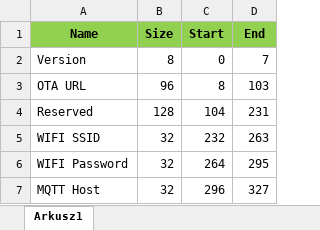
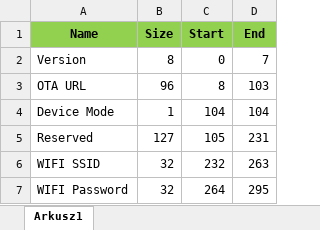
Before and after one commit to tschaban/SONOFF-BASIC-firmware, an Excel workbook: EEPROM/memory-map.xlsx, sheet Arkusz1, drawn as a sheet; only a part is shown; the shorter side is filled out with more unchanged rows; values as stored, in another font and other column widths than the file's, no borders; addresses are those after the commit; the diff names each change by its address in the sheet, - before the commit and + after, or states it on an @@ line.

```diff
--- a/EEPROM/memory-map.xlsx (sheet Arkusz1)
+++ b/EEPROM/memory-map.xlsx (sheet Arkusz1)
+row 4: Device Mode | 1 | 104 | 104
-B5 (Size): 128
+B5 (Size): 127
-C5 (Start): 104
+C5 (Start): 105
```
Also changed, not shown: formulas that keep their value, 14 other files.
